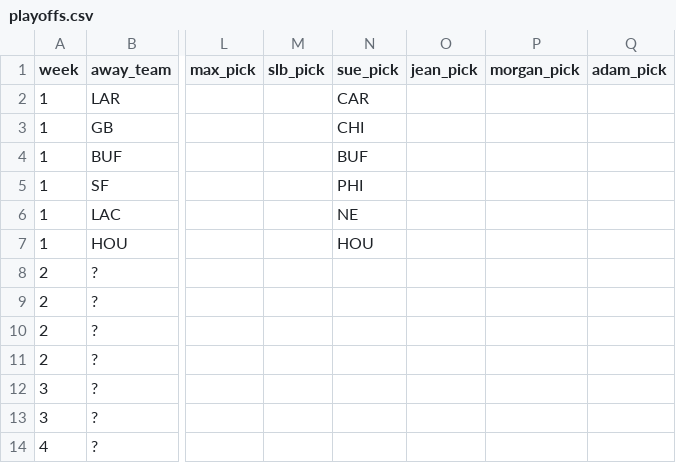
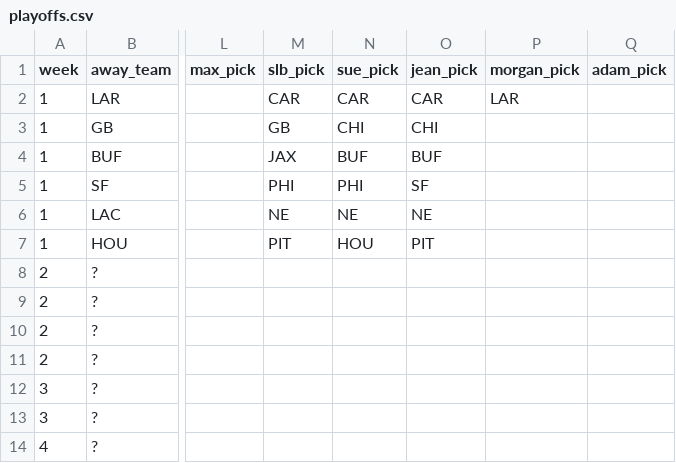
Before and after one commit to bileschi/pierogi_pickem, a CSV file: 2025_2026/playoffs.csv, drawn as a sheet; only a part is shown, gaps mark what is left out; the diff names each change by its address in the sheet, - before the commit and + after, or states it on an @@ line.

Commit message:
w1 jean dad morgan(1)

```diff
--- a/2025_2026/playoffs.csv
+++ b/2025_2026/playoffs.csv
-M2 (slb_pick): (empty)
+M2 (slb_pick): CAR
-O2 (jean_pick): (empty)
+O2 (jean_pick): CAR
-P2 (morgan_pick): (empty)
+P2 (morgan_pick): LAR
-M3 (slb_pick): (empty)
+M3 (slb_pick): GB
-O3 (jean_pick): (empty)
+O3 (jean_pick): CHI
-M4 (slb_pick): (empty)
+M4 (slb_pick): JAX
-O4 (jean_pick): (empty)
+O4 (jean_pick): BUF
-M5 (slb_pick): (empty)
+M5 (slb_pick): PHI
-O5 (jean_pick): (empty)
+O5 (jean_pick): SF
-M6 (slb_pick): (empty)
+M6 (slb_pick): NE
-O6 (jean_pick): (empty)
+O6 (jean_pick): NE
-M7 (slb_pick): (empty)
+M7 (slb_pick): PIT
-O7 (jean_pick): (empty)
+O7 (jean_pick): PIT
```
